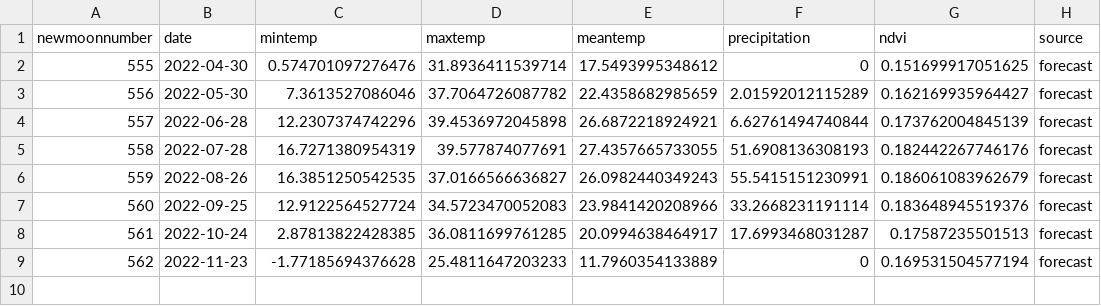
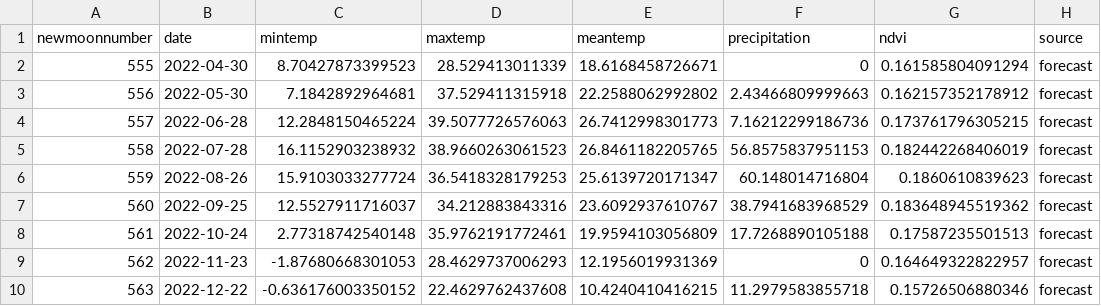
Before and after one commit to weecology/portal-forecasts, a CSV file: data/forecast_covariates.csv, drawn as a sheet.

Commit message:
Update forecasts: HiperGator Build 2022-04-14 [ci skip]

```diff
--- a/data/forecast_covariates.csv
+++ b/data/forecast_covariates.csv
@@ -1,9 +1,10 @@
 "newmoonnumber","date","mintemp","maxtemp","meantemp","precipitation","ndvi","source"
-555,"2022-04-30",0.574701097276476,31.8936411539714,17.5493995348612,0,0.151699917051625,"forecast"
-556,"2022-05-30",7.3613527086046,37.7064726087782,22.4358682985659,2.01592012115289,0.162169935964427,"forecast"
-557,"2022-06-28",12.2307374742296,39.4536972045898,26.6872218924921,6.62761494740844,0.173762004845139,"forecast"
-558,"2022-07-28",16.7271380954319,39.577874077691,27.4357665733055,51.6908136308193,0.182442267746176,"forecast"
-559,"2022-08-26",16.3851250542535,37.0166566636827,26.0982440349243,55.5415151230991,0.186061083962679,"forecast"
-560,"2022-09-25",12.9122564527724,34.5723470052083,23.9841420208966,33.2668231191114,0.183648945519376,"forecast"
-561,"2022-10-24",2.87813822428385,36.0811699761285,20.0994638464917,17.6993468031287,0.17587235501513,"forecast"
-562,"2022-11-23",-1.77185694376628,25.4811647203233,11.7960354133889,0,0.169531504577194,"forecast"
+555,"2022-04-30",8.70427873399523,28.529413011339,18.6168458726671,0,0.161585804091294,"forecast"
+556,"2022-05-30",7.1842892964681,37.529411315918,22.2588062992802,2.43466809999663,0.162157352178912,"forecast"
+557,"2022-06-28",12.2848150465224,39.5077726576063,26.7412998301773,7.16212299186736,0.173761796305215,"forecast"
+558,"2022-07-28",16.1152903238932,38.9660263061523,26.8461182205765,56.8575837951153,0.182442268406019,"forecast"
+559,"2022-08-26",15.9103033277724,36.5418328179253,25.6139720171347,60.148014716804,0.1860610839623,"forecast"
+560,"2022-09-25",12.5527911716037,34.212883843316,23.6092937610767,38.7941683968529,0.183648945519362,"forecast"
+561,"2022-10-24",2.77318742540148,35.9762191772461,19.9594103056809,17.7268890105188,0.17587235501513,"forecast"
+562,"2022-11-23",-1.87680668301053,28.4629737006293,12.1956019931369,0,0.164649322822957,"forecast"
+563,"2022-12-22",-0.636176003350152,22.4629762437608,10.4240410416215,11.2979583855718,0.15726506880346,"forecast"
```
Also changed, not shown: 5 other files.
